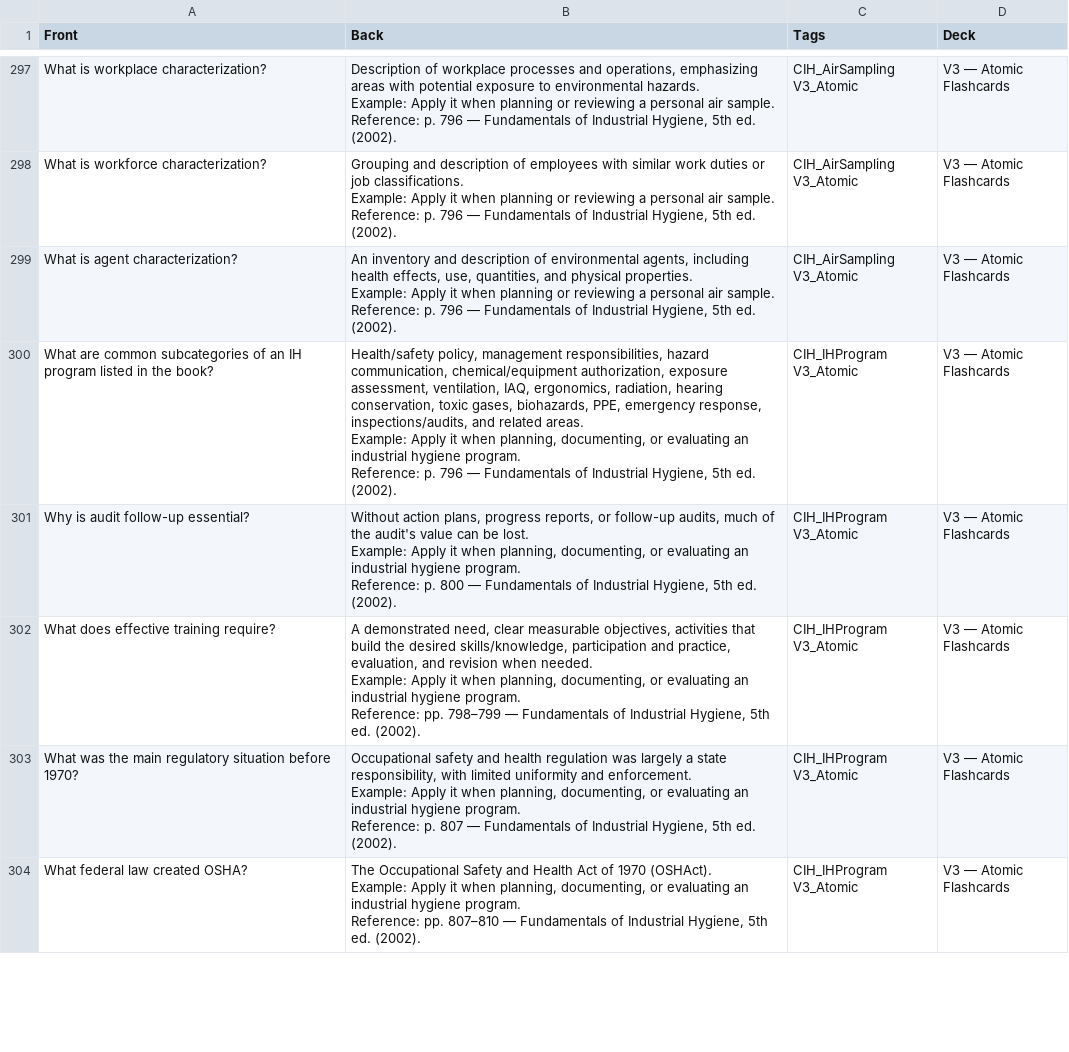
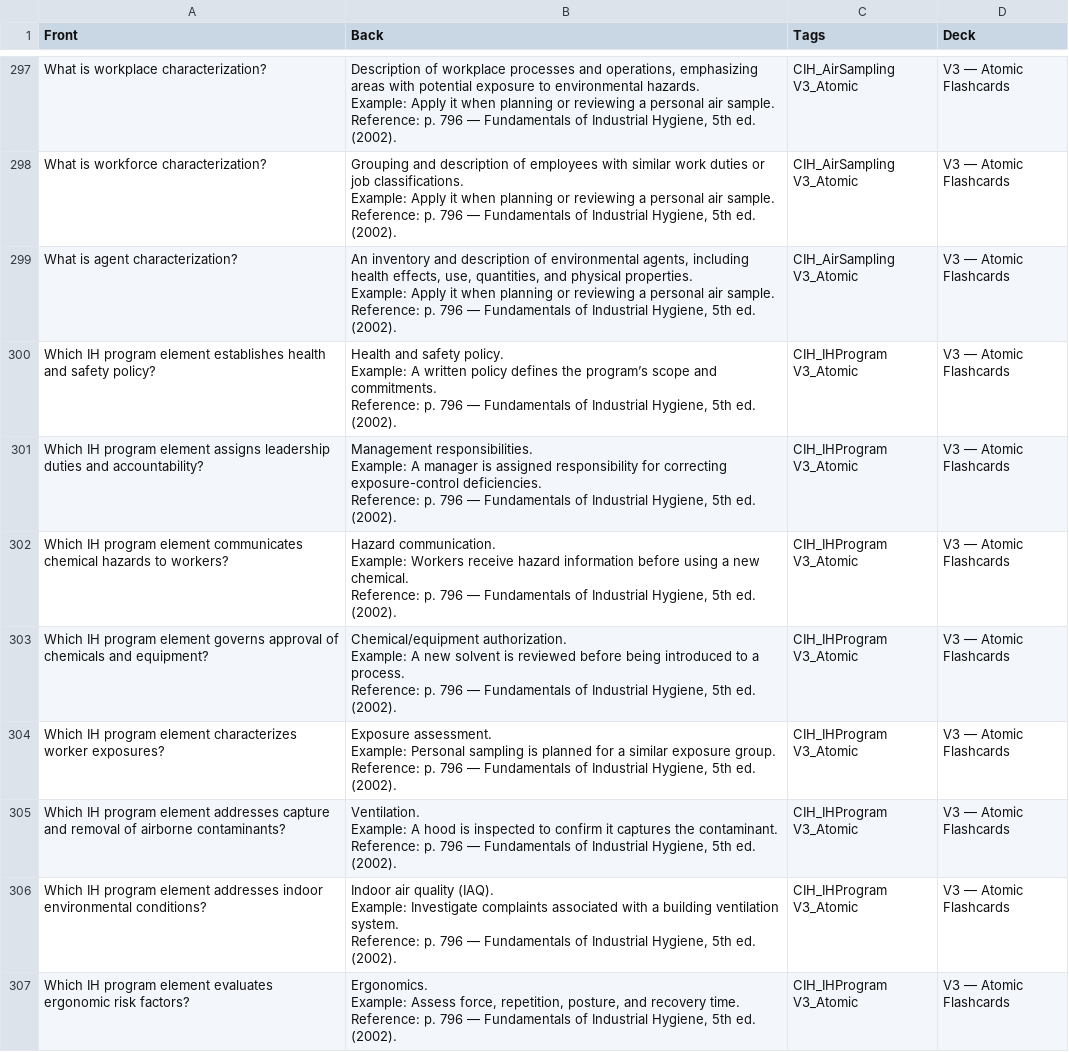
Before and after one commit to pawel4dollaz/cih-study, a CSV file: V3_Atomic_Flashcards.csv, drawn as a sheet; only a part is shown, gaps mark what is left out; the shorter side is filled out with more unchanged rows; the diff covers the shown part only.

Commit message:
Publish refined full V3 atomic dataset

```diff
--- a/V3_Atomic_Flashcards.csv
+++ b/V3_Atomic_Flashcards.csv
@@ -1371,6 +1371,41 @@ Example: Apply it when planning or reviewing a personal air sample.
 Reference: p. 796 — Fundamentals of Industrial Hygiene, 5th ed. (2002).","CIH_AirSampling V3_Atomic","V3 — Atomic Flashcards"
-"What are common subcategories of an IH program listed in the book?","Health/safety policy, management responsibilities, hazard communication, chemical/equipment authorization, exposure assessment, ventilation, IAQ, ergonomics, radiation, hearing conservation, toxic gases, biohazards, PPE, emergency response, inspections/audits, and related areas.
-
-Example: Apply it when planning, documenting, or evaluating an industrial hygiene program.
-
-Reference: p. 796 — Fundamentals of Industrial Hygiene, 5th ed. (2002).","CIH_IHProgram V3_Atomic","V3 — Atomic Flashcards"
+"Which IH program element establishes health and safety policy?","Health and safety policy.
+
+Example: A written policy defines the program’s scope and commitments.
+
+Reference: p. 796 — Fundamentals of Industrial Hygiene, 5th ed. (2002).","CIH_IHProgram V3_Atomic","V3 — Atomic Flashcards"
+"Which IH program element assigns leadership duties and accountability?","Management responsibilities.
+
+Example: A manager is assigned responsibility for correcting exposure-control deficiencies.
+
+Reference: p. 796 — Fundamentals of Industrial Hygiene, 5th ed. (2002).","CIH_IHProgram V3_Atomic","V3 — Atomic Flashcards"
+"Which IH program element communicates chemical hazards to workers?","Hazard communication.
+
+Example: Workers receive hazard information before using a new chemical.
+
+Reference: p. 796 — Fundamentals of Industrial Hygiene, 5th ed. (2002).","CIH_IHProgram V3_Atomic","V3 — Atomic Flashcards"
+"Which IH program element governs approval of chemicals and equipment?","Chemical/equipment authorization.
+
+Example: A new solvent is reviewed before being introduced to a process.
+
+Reference: p. 796 — Fundamentals of Industrial Hygiene, 5th ed. (2002).","CIH_IHProgram V3_Atomic","V3 — Atomic Flashcards"
+"Which IH program element characterizes worker exposures?","Exposure assessment.
+
+Example: Personal sampling is planned for a similar exposure group.
+
+Reference: p. 796 — Fundamentals of Industrial Hygiene, 5th ed. (2002).","CIH_IHProgram V3_Atomic","V3 — Atomic Flashcards"
+"Which IH program element addresses capture and removal of airborne contaminants?","Ventilation.
+
+Example: A hood is inspected to confirm it captures the contaminant.
+
+Reference: p. 796 — Fundamentals of Industrial Hygiene, 5th ed. (2002).","CIH_IHProgram V3_Atomic","V3 — Atomic Flashcards"
+"Which IH program element addresses indoor environmental conditions?","Indoor air quality (IAQ).
+
+Example: Investigate complaints associated with a building ventilation system.
+
+Reference: p. 796 — Fundamentals of Industrial Hygiene, 5th ed. (2002).","CIH_IHProgram V3_Atomic","V3 — Atomic Flashcards"
+"Which IH program element evaluates ergonomic risk factors?","Ergonomics.
+
+Example: Assess force, repetition, posture, and recovery time.
+
+Reference: p. 796 — Fundamentals of Industrial Hygiene, 5th ed. (2002).","CIH_IHProgram V3_Atomic","V3 — Atomic Flashcards"
```
Also changed, not shown: 7 added rows and 36 edited cells elsewhere in this file.
